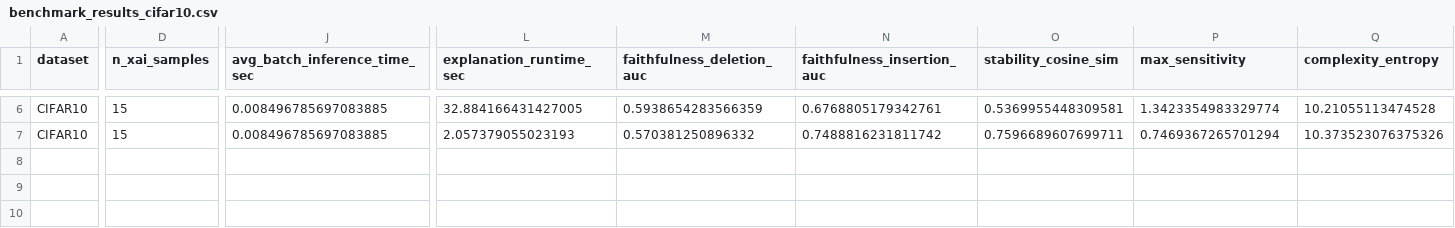
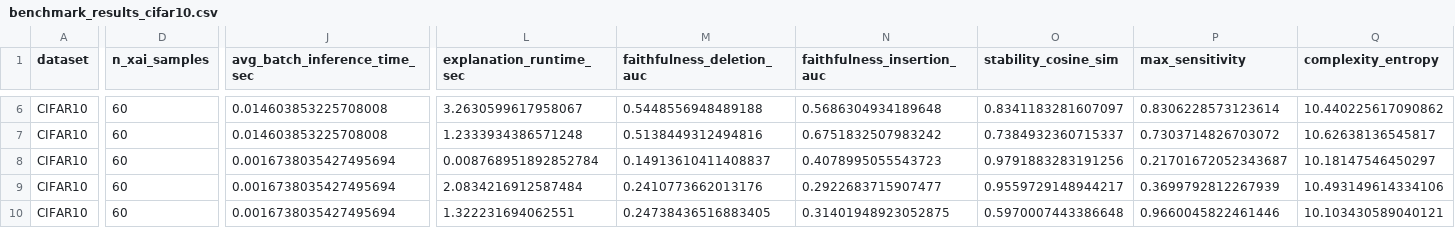
Before and after one commit to sagiriri/XAI, a CSV file: results/benchmark_results_cifar10.csv, drawn as a sheet; only a part is shown, gaps mark what is left out; rows hold the shown columns only; the diff covers the shown part only; the diff names each change by its address in the sheet, - before the commit and + after, or states it on an @@ line.

```diff
--- a/results/benchmark_results_cifar10.csv
+++ b/results/benchmark_results_cifar10.csv
-D6:D7 (n_xai_samples): 15
+D6:D7 (n_xai_samples): 60
-J6:J7 (avg_batch_inference_time_sec): 0.008496785697083885
+J6:J7 (avg_batch_inference_time_sec): 0.014603853225708008
-L6 (explanation_runtime_sec): 32.884166431427005
+L6 (explanation_runtime_sec): 3.2630599617958067
-M6 (faithfulness_deletion_auc): 0.5938654283566359
+M6 (faithfulness_deletion_auc): 0.5448556948489188
-N6 (faithfulness_insertion_auc): 0.6768805179342761
+N6 (faithfulness_insertion_auc): 0.5686304934189648
-O6 (stability_cosine_sim): 0.5369955448309581
+O6 (stability_cosine_sim): 0.8341183281607097
-P6 (max_sensitivity): 1.3423354983329774
+P6 (max_sensitivity): 0.8306228573123614
-Q6 (complexity_entropy): 10.21055113474528
+Q6 (complexity_entropy): 10.440225617090862
-L7 (explanation_runtime_sec): 2.057379055023193
+L7 (explanation_runtime_sec): 1.2333934386571248
-M7 (faithfulness_deletion_auc): 0.570381250896332
+M7 (faithfulness_deletion_auc): 0.5138449312494816
-N7 (faithfulness_insertion_auc): 0.7488816231811742
+N7 (faithfulness_insertion_auc): 0.6751832507983242
-O7 (stability_cosine_sim): 0.7596689607699711
+O7 (stability_cosine_sim): 0.7384932360715337
-P7 (max_sensitivity): 0.7469367265701294
+P7 (max_sensitivity): 0.7303714826703072
-Q7 (complexity_entropy): 10.373523076375326
+Q7 (complexity_entropy): 10.62638136545817
+row 8: CIFAR10 | 60 | 0.0016738035427495694 | 0.008768951892852784 | 0.14913610411408837 | 0.4078995055543723 | 0.9791883283191256 | 0.21701672052343687 | 10.18147546450297
+row 9: CIFAR10 | 60 | 0.0016738035427495694 | 2.0834216912587484 | 0.2410773662013176 | 0.2922683715907477 | 0.9559729148944217 | 0.3699792812267939 | 10.493149614334106
+row 10: CIFAR10 | 60 | 0.0016738035427495694 | 1.322231694062551 | 0.24738436516883405 | 0.31401948923052875 | 0.5970007443386648 | 0.9660045822461446 | 10.103430589040121
```
Also changed, not shown: 38 edited cells elsewhere in this file, results/benchmark_results_funnybirds.csv, 2 other files.
